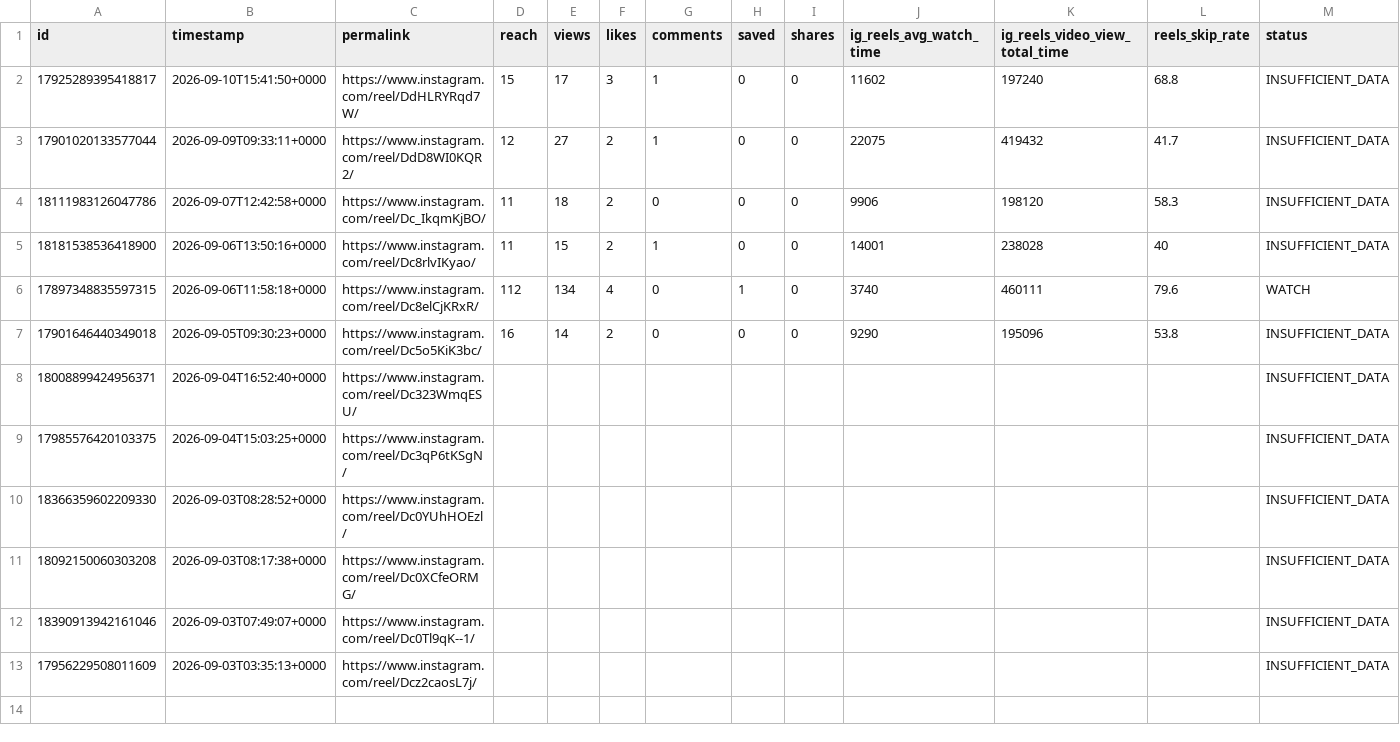
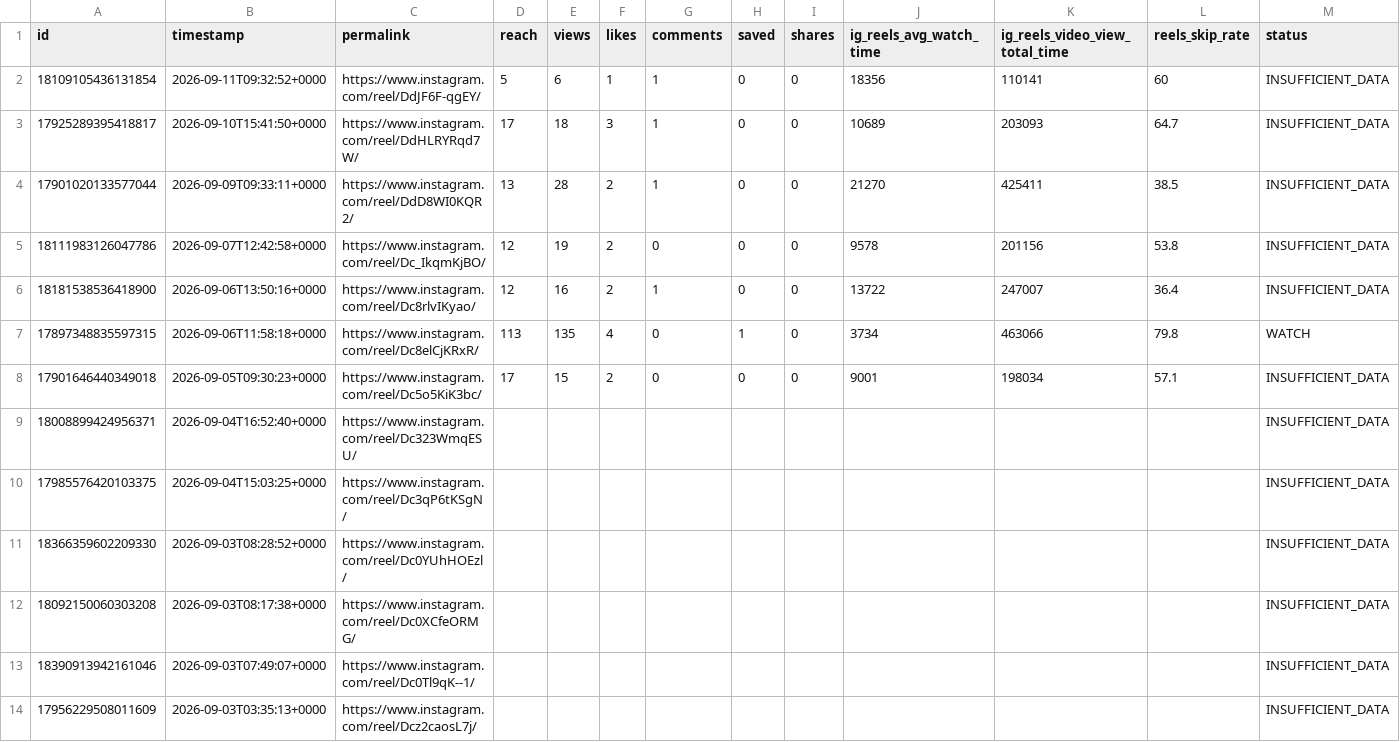
Before and after one commit to Igoranik/yorkie-insights-automation, a CSV file: data/reels_insights_latest.csv, drawn as a sheet; only a part is shown; addresses are those after the commit; rows hold the shown columns only; the diff names each change by its address in the sheet, - before the commit and + after, or states it on an @@ line.

```diff
--- a/data/reels_insights_latest.csv
+++ b/data/reels_insights_latest.csv
+row 2: 18109105436131854 | 2026-09-11T09:32:52+0000 | https://www.instagram.com/reel/DdJF6F-qgEY/ | 5 | 6 | 1 | 1 | 0 | 0 | 18356 | 110141 | 60 | INSUFFICIENT_DATA
-D3 (reach): 15
+D3 (reach): 17
-E3 (views): 17
+E3 (views): 18
-J3 (ig_reels_avg_watch_time): 11602
+J3 (ig_reels_avg_watch_time): 10689
-K3 (ig_reels_video_view_total_time): 197240
+K3 (ig_reels_video_view_total_time): 203093
-L3 (reels_skip_rate): 68.8
+L3 (reels_skip_rate): 64.7
-D4 (reach): 12
+D4 (reach): 13
-E4 (views): 27
+E4 (views): 28
-J4 (ig_reels_avg_watch_time): 22075
+J4 (ig_reels_avg_watch_time): 21270
-K4 (ig_reels_video_view_total_time): 419432
+K4 (ig_reels_video_view_total_time): 425411
-L4 (reels_skip_rate): 41.7
+L4 (reels_skip_rate): 38.5
-D5:D6 (reach): 11
+D5:D6 (reach): 12
-E5 (views): 18
+E5 (views): 19
-J5 (ig_reels_avg_watch_time): 9906
+J5 (ig_reels_avg_watch_time): 9578
-K5 (ig_reels_video_view_total_time): 198120
+K5 (ig_reels_video_view_total_time): 201156
-L5 (reels_skip_rate): 58.3
+L5 (reels_skip_rate): 53.8
-E6 (views): 15
+E6 (views): 16
-J6 (ig_reels_avg_watch_time): 14001
+J6 (ig_reels_avg_watch_time): 13722
-K6 (ig_reels_video_view_total_time): 238028
+K6 (ig_reels_video_view_total_time): 247007
-L6 (reels_skip_rate): 40
+L6 (reels_skip_rate): 36.4
-D7 (reach): 112
+D7 (reach): 113
-E7 (views): 134
+E7 (views): 135
-J7 (ig_reels_avg_watch_time): 3740
+J7 (ig_reels_avg_watch_time): 3734
-K7 (ig_reels_video_view_total_time): 460111
+K7 (ig_reels_video_view_total_time): 463066
-L7 (reels_skip_rate): 79.6
+L7 (reels_skip_rate): 79.8
-D8 (reach): 16
+D8 (reach): 17
-E8 (views): 14
+E8 (views): 15
-J8 (ig_reels_avg_watch_time): 9290
+J8 (ig_reels_avg_watch_time): 9001
-K8 (ig_reels_video_view_total_time): 195096
+K8 (ig_reels_video_view_total_time): 198034
-L8 (reels_skip_rate): 53.8
+L8 (reels_skip_rate): 57.1
```
Also changed, not shown: 3 other files.
